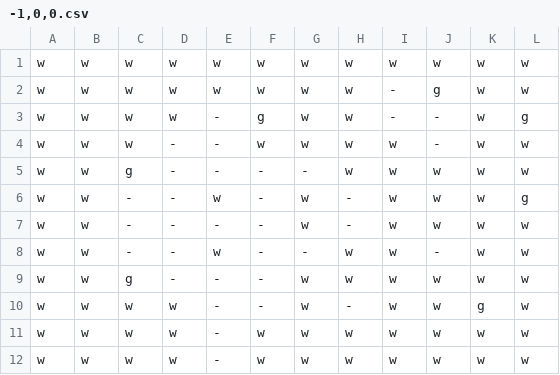
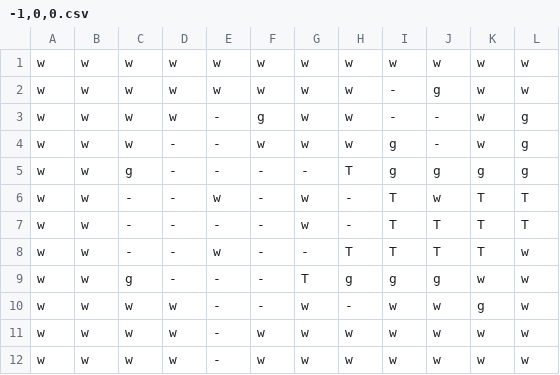
Before and after one commit to david-wolgemuth/xyzplore, a CSV file: src/levels/-1,0,0.csv, drawn as a sheet.

```diff
--- a/src/levels/-1,0,0.csv
+++ b/src/levels/-1,0,0.csv
@@ -3,8 +3,8 @@ w,w,w,w,w,w,w,w,-,g,w,w
 w,w,w,w,-,g,w,w,-,-,w,g
-w,w,w,-,-,w,w,w,w,-,w,w
-w,w,g,-,-,-,-,w,w,w,w,w
-w,w,-,-,w,-,w,-,w,w,w,g
-w,w,-,-,-,-,w,-,w,w,w,w
-w,w,-,-,w,-,-,w,w,-,w,w
-w,w,g,-,-,-,w,w,w,w,w,w
+w,w,w,-,-,w,w,w,g,-,w,g
+w,w,g,-,-,-,-,T,g,g,g,g
+w,w,-,-,w,-,w,-,T,w,T,T
+w,w,-,-,-,-,w,-,T,T,T,T
+w,w,-,-,w,-,-,T,T,T,T,w
+w,w,g,-,-,-,T,g,g,g,w,w
 w,w,w,w,-,-,w,-,w,w,g,w
```
Also changed, not shown: src/levels/0,0,0.csv, src/levels/0,2,-2.csv, 4 other files.
